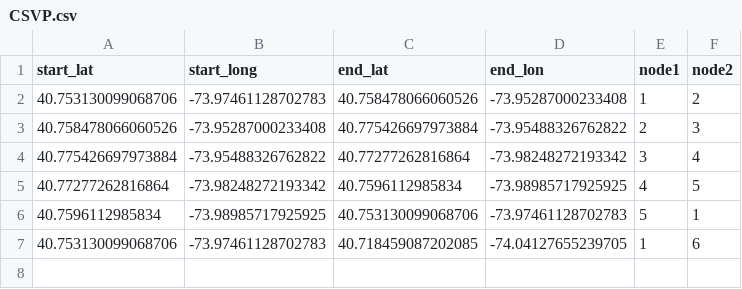
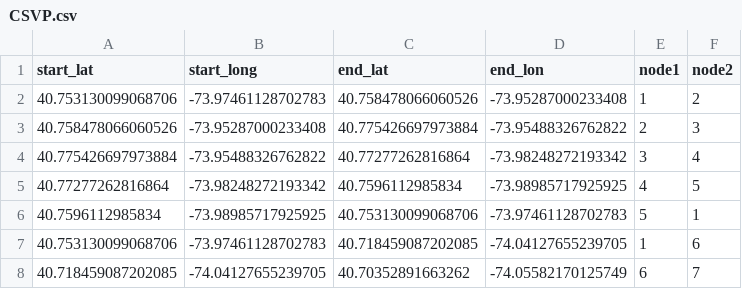
Before and after one commit to CSmart2021/generationtest10, a CSV file: CSVP.csv, drawn as a sheet.

Commit message:
Update CSVP.csv

```diff
--- a/CSVP.csv
+++ b/CSVP.csv
@@ -7 +7,2 @@ start_lat;start_long;end_lat;end_lon;node1;node2
 40.753130099068706;-73.97461128702783;40.718459087202085;-74.04127655239705;1;6
+40.718459087202085;-74.04127655239705;40.70352891663262;-74.05582170125749;6;7
```
